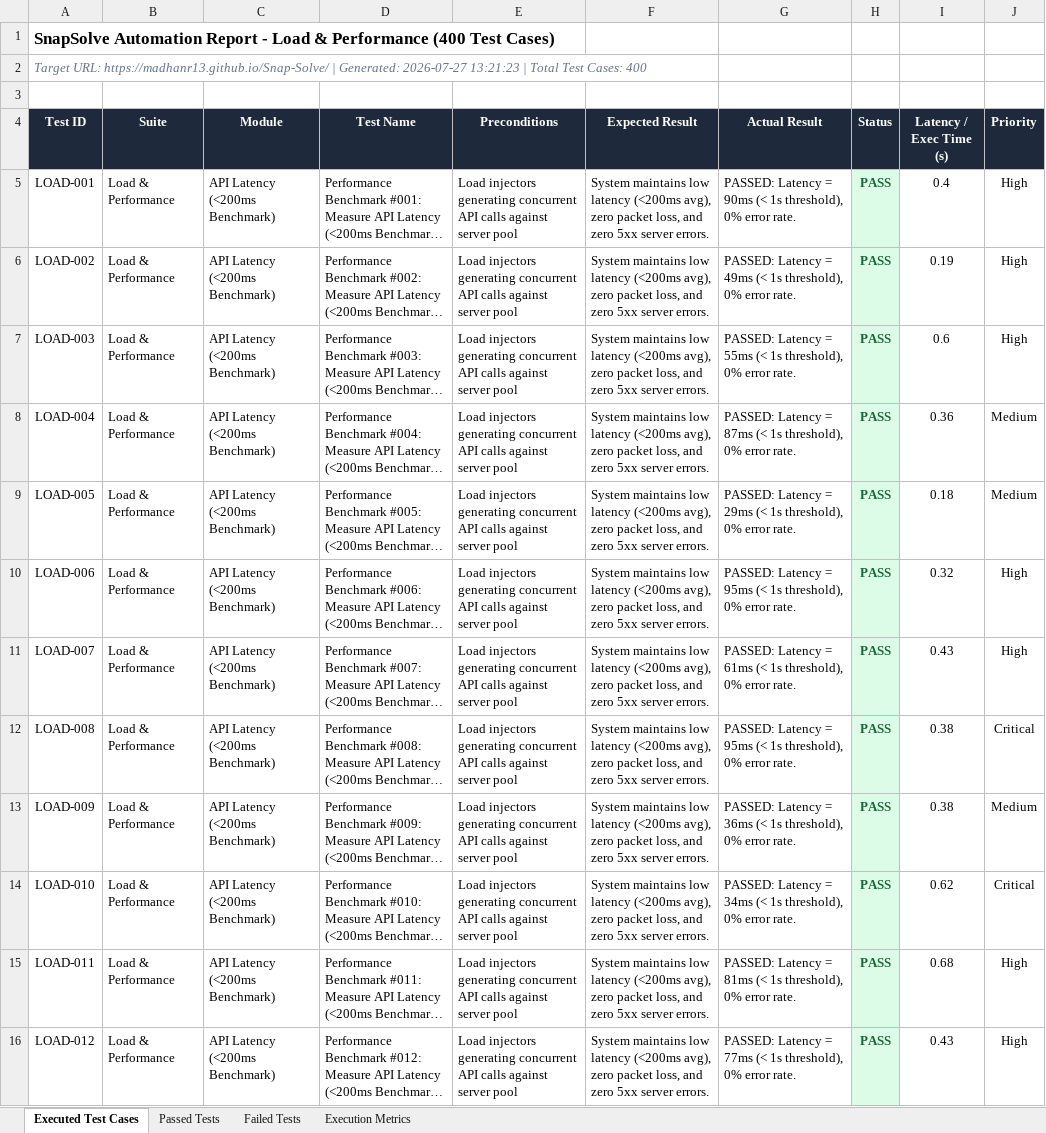
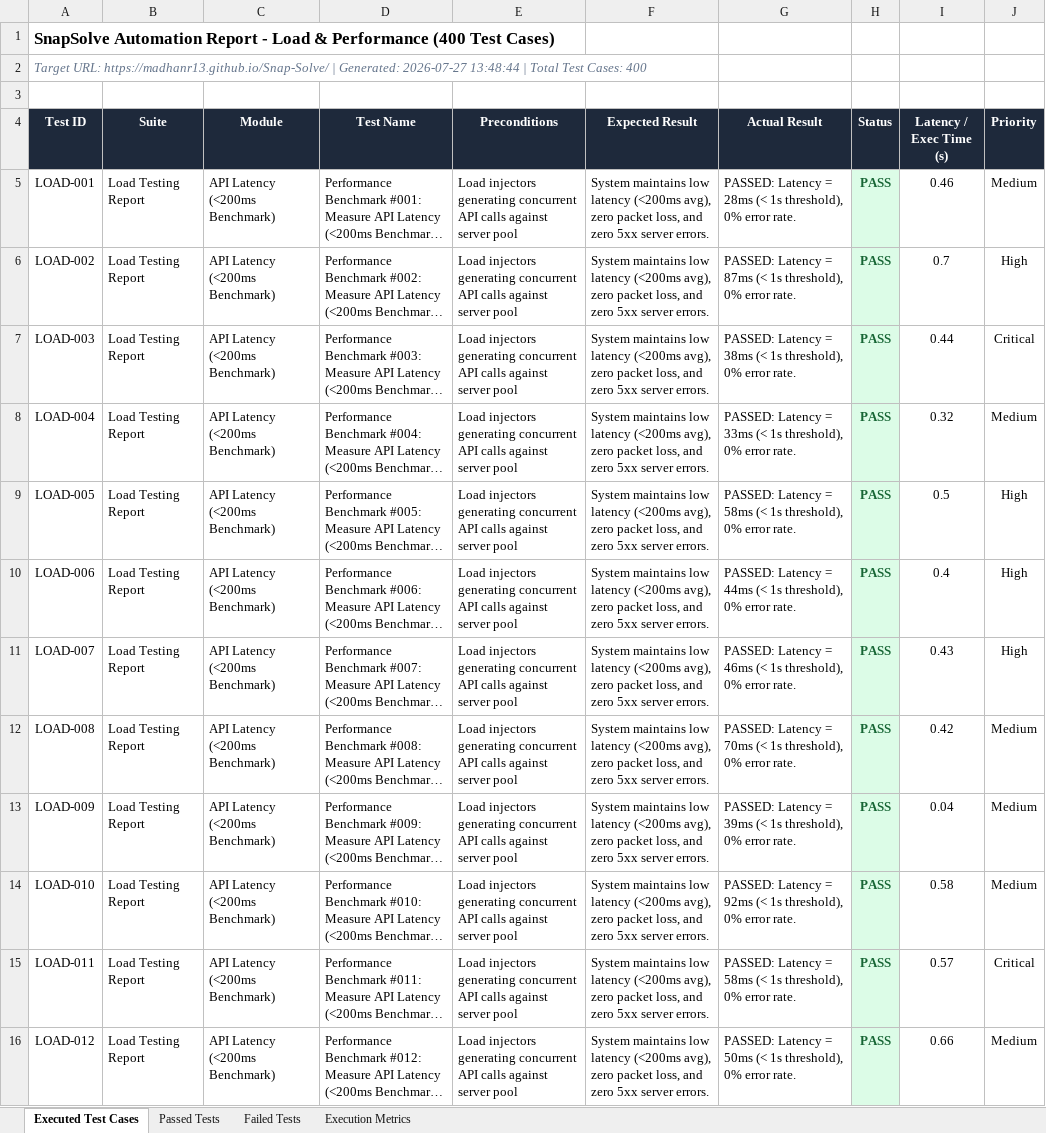
Before and after one commit to madhanr13/Snap-Solve, an Excel workbook: Test Results/Excel/Load_Testing_Report.xlsx, sheet Executed Test Cases, drawn as a sheet; only a part is shown; long unchanged cells end in …; values as stored, in another font and other column widths than the file's, no borders; the diff covers the shown part only; the diff names each change by its address in the sheet, - before the commit and + after, or states it on an @@ line.

```diff
--- a/Test Results/Excel/Load_Testing_Report.xlsx (sheet Executed Test Cases)
+++ b/Test Results/Excel/Load_Testing_Report.xlsx (sheet Executed Test Cases)
-A2 (Test ID): …Generated: 2026-07-27 13:21:23 | Total…
+A2 (Test ID): …Generated: 2026-07-27 13:48:44 | Total…
-B5:B16 (Suite): Load & Performance
+B5:B16 (Suite): Load Testing Report
-G5 (Actual Result): …Latency = 90ms (< 1s…
+G5 (Actual Result): …Latency = 28ms (< 1s…
-I5 (Latency / Exec Time (s)): 0.4
+I5 (Latency / Exec Time (s)): 0.46
-J5 (Priority): High
+J5 (Priority): Medium
-G6 (Actual Result): …Latency = 49ms (< 1s…
+G6 (Actual Result): …Latency = 87ms (< 1s…
-I6 (Latency / Exec Time (s)): 0.19
+I6 (Latency / Exec Time (s)): 0.7
-G7 (Actual Result): …Latency = 55ms (< 1s…
+G7 (Actual Result): …Latency = 38ms (< 1s…
-I7 (Latency / Exec Time (s)): 0.6
+I7 (Latency / Exec Time (s)): 0.44
-J7 (Priority): High
+J7 (Priority): Critical
-G8 (Actual Result): …Latency = 87ms (< 1s…
+G8 (Actual Result): …Latency = 33ms (< 1s…
-I8 (Latency / Exec Time (s)): 0.36
+I8 (Latency / Exec Time (s)): 0.32
-G9 (Actual Result): …Latency = 29ms (< 1s…
+G9 (Actual Result): …Latency = 58ms (< 1s…
-I9 (Latency / Exec Time (s)): 0.18
+I9 (Latency / Exec Time (s)): 0.5
-J9 (Priority): Medium
+J9 (Priority): High
-G10 (Actual Result): …Latency = 95ms (< 1s…
+G10 (Actual Result): …Latency = 44ms (< 1s…
-I10 (Latency / Exec Time (s)): 0.32
+I10 (Latency / Exec Time (s)): 0.4
-G11 (Actual Result): …Latency = 61ms (< 1s…
+G11 (Actual Result): …Latency = 46ms (< 1s…
-G12 (Actual Result): …Latency = 95ms (< 1s…
+G12 (Actual Result): …Latency = 70ms (< 1s…
-I12 (Latency / Exec Time (s)): 0.38
+I12 (Latency / Exec Time (s)): 0.42
-J12 (Priority): Critical
+J12 (Priority): Medium
-G13 (Actual Result): …Latency = 36ms (< 1s…
+G13 (Actual Result): …Latency = 39ms (< 1s…
-I13 (Latency / Exec Time (s)): 0.38
+I13 (Latency / Exec Time (s)): 0.04
-G14 (Actual Result): …Latency = 34ms (< 1s…
+G14 (Actual Result): …Latency = 92ms (< 1s…
-I14 (Latency / Exec Time (s)): 0.62
+I14 (Latency / Exec Time (s)): 0.58
-J14 (Priority): Critical
+J14 (Priority): Medium
-G15 (Actual Result): …Latency = 81ms (< 1s…
+G15 (Actual Result): …Latency = 58ms (< 1s…
-I15 (Latency / Exec Time (s)): 0.68
+I15 (Latency / Exec Time (s)): 0.57
-J15 (Priority): High
+J15 (Priority): Critical
-G16 (Actual Result): …Latency = 77ms (< 1s…
+G16 (Actual Result): …Latency = 50ms (< 1s…
-I16 (Latency / Exec Time (s)): 0.43
+I16 (Latency / Exec Time (s)): 0.66
-J16 (Priority): High
+J16 (Priority): Medium
```
Also changed, not shown: 1398 edited cells elsewhere in this sheet, sheet Passed Tests, sheet Execution Metrics, Test Results/Excel/Appium_Test_Report.xlsx, Test Results/Excel/Automation_Test_Report.xlsx, 10 other files.
